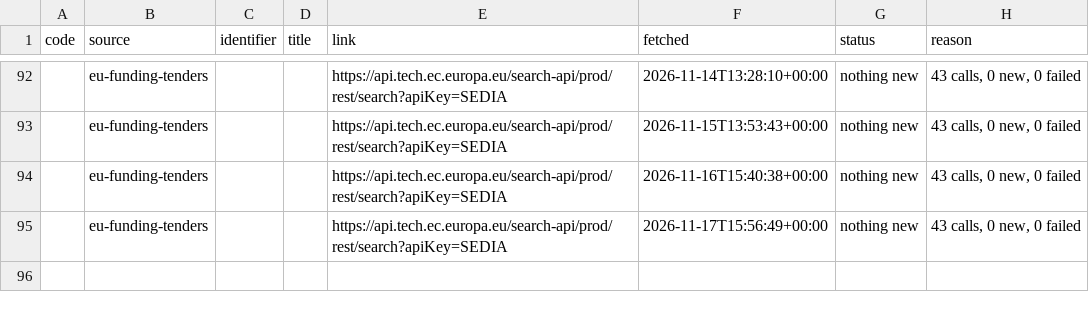
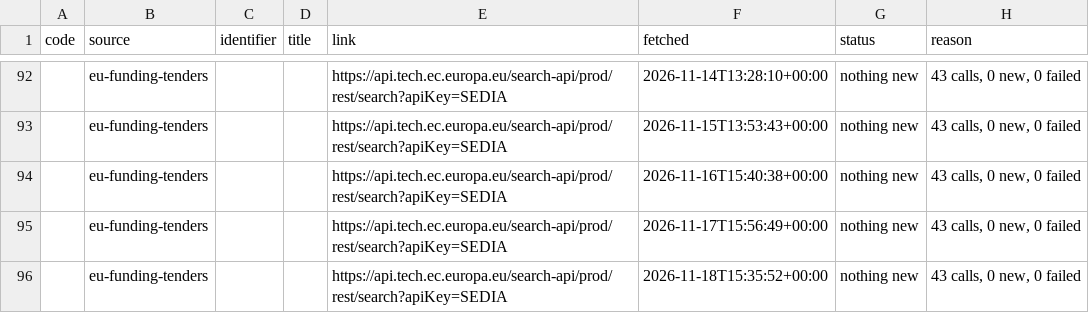
Before and after one commit to civicliteracies/field-monitoring-pipeline, a CSV file: data/raw/log.csv, drawn as a sheet; only a part is shown, gaps mark what is left out; the diff names each change by its address in the sheet, - before the commit and + after, or states it on an @@ line.

```diff
--- a/data/raw/log.csv
+++ b/data/raw/log.csv
+row 96:  | eu-funding-tenders |  |  | https://api.tech.ec.europa.eu/search-api/prod/rest/search?apiKey=SEDIA | 2026-11-18T15:35:52+00:00 | nothing new | 43 calls, 0 new, 0 failed
```
